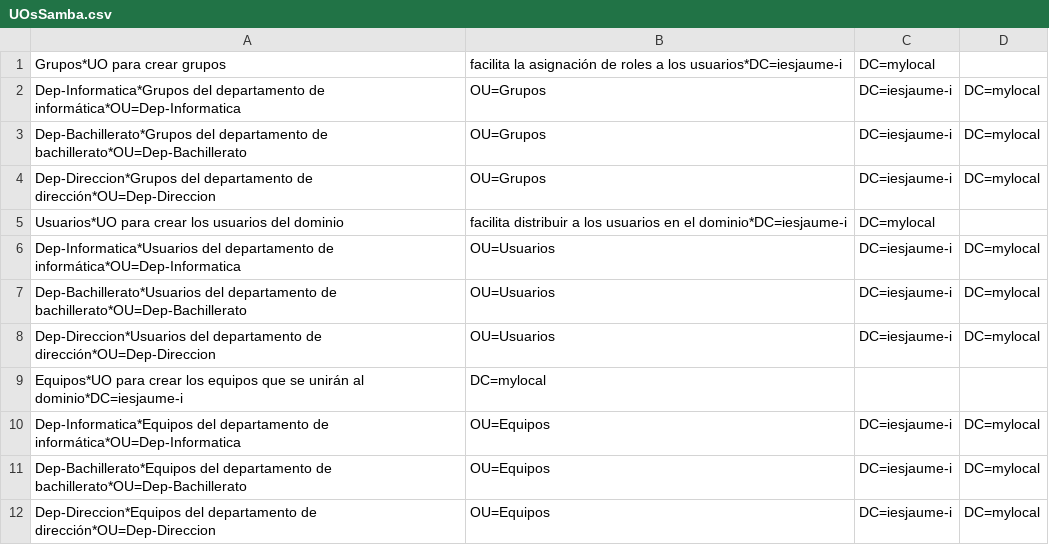
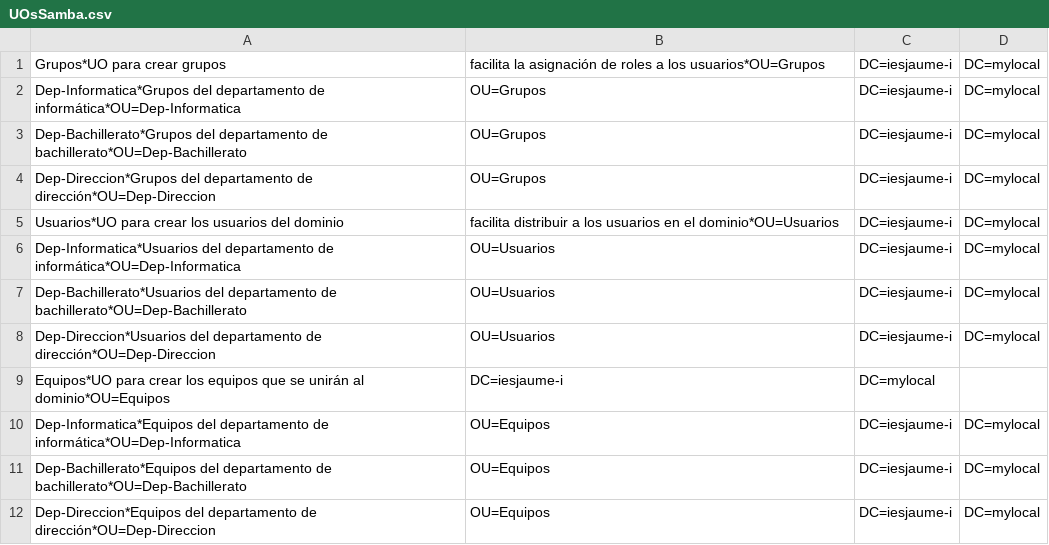
Before and after one commit to jgmonferrer/Fase1-Subsistema-Jaume-I, a CSV file: Proyecto-Samba/UOsSamba.csv, drawn as a sheet.

Commit message:
Update UOsSamba.csv

```diff
--- a/Proyecto-Samba/UOsSamba.csv
+++ b/Proyecto-Samba/UOsSamba.csv
@@ -1,2 +1,2 @@
-Grupos*UO para crear grupos, facilita la asignación de roles a los usuarios*DC=iesjaume-i,DC=mylocal
+Grupos*UO para crear grupos, facilita la asignación de roles a los usuarios*OU=Grupos,DC=iesjaume-i,DC=mylocal
 Dep-Informatica*Grupos del departamento de informática*OU=Dep-Informatica,OU=Grupos,DC=iesjaume-i,DC=mylocal
@@ -4,3 +4,3 @@ Dep-Bachillerato*Grupos del departamento de bachillerato*OU=Dep-Bachillerato,OU=
 Dep-Direccion*Grupos del departamento de dirección*OU=Dep-Direccion,OU=Grupos,DC=iesjaume-i,DC=mylocal
-Usuarios*UO para crear los usuarios del dominio, facilita distribuir a los usuarios en el dominio*DC=iesjaume-i,DC=mylocal
+Usuarios*UO para crear los usuarios del dominio, facilita distribuir a los usuarios en el dominio*OU=Usuarios,DC=iesjaume-i,DC=mylocal
 Dep-Informatica*Usuarios del departamento de informática*OU=Dep-Informatica,OU=Usuarios,DC=iesjaume-i,DC=mylocal
@@ -8,3 +8,3 @@ Dep-Bachillerato*Usuarios del departamento de bachillerato*OU=Dep-Bachillerato,O
 Dep-Direccion*Usuarios del departamento de dirección*OU=Dep-Direccion,OU=Usuarios,DC=iesjaume-i,DC=mylocal
-Equipos*UO para crear los equipos que se unirán al dominio*DC=iesjaume-i,DC=mylocal
+Equipos*UO para crear los equipos que se unirán al dominio*OU=Equipos,DC=iesjaume-i,DC=mylocal
 Dep-Informatica*Equipos del departamento de informática*OU=Dep-Informatica,OU=Equipos,DC=iesjaume-i,DC=mylocal
```
